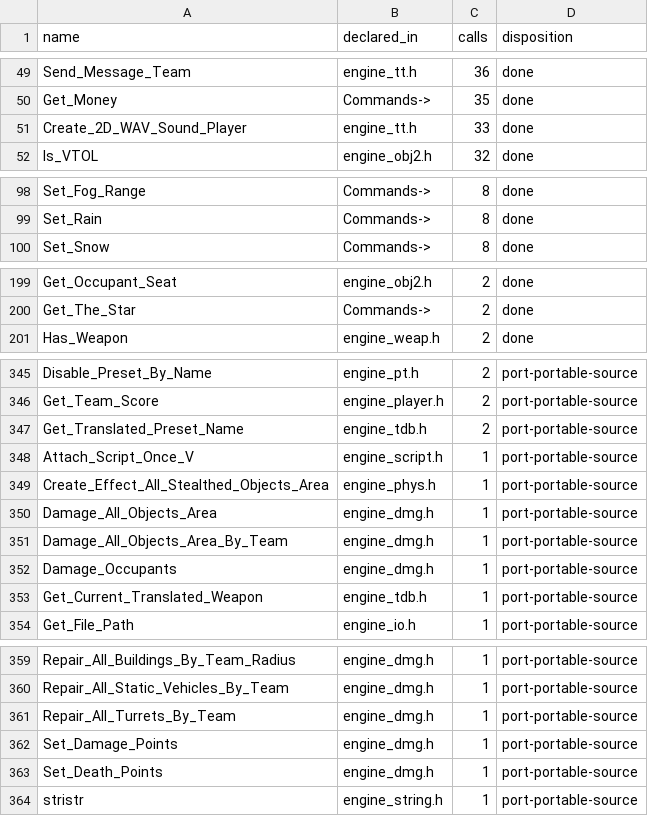
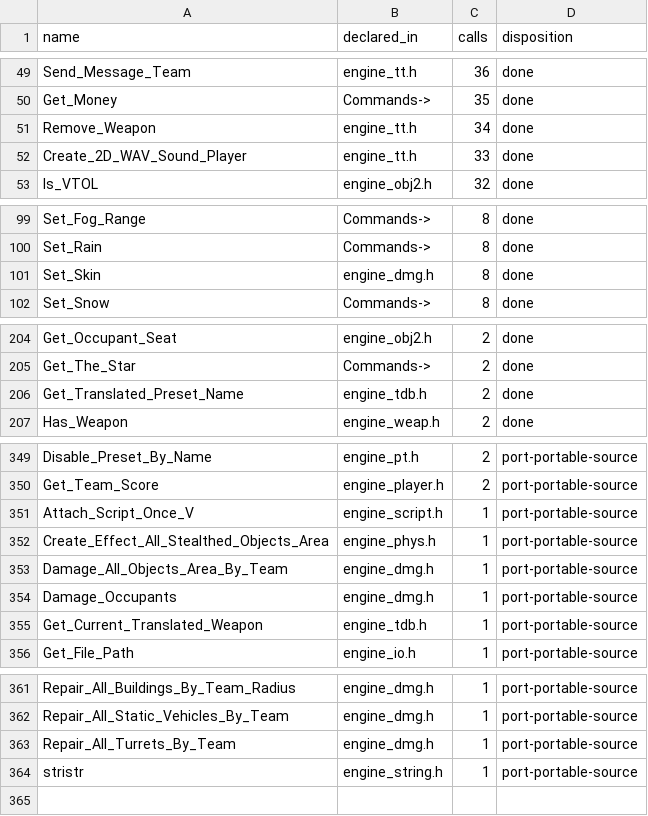
Before and after one commit to shefben/CnC_Renegade_RTS_FPS, a TSV file: docs/tt484/TTScriptApiGap.tsv, drawn as a sheet; only a part is shown, gaps mark what is left out; removed rows and columns are numbered as before the commit, all else as after; the diff covers the shown part only; the diff names each change by its address in the sheet, - before the commit and + after, or states it on an @@ line.

```diff
--- a/docs/tt484/TTScriptApiGap.tsv
+++ b/docs/tt484/TTScriptApiGap.tsv
+row 51: Remove_Weapon | engine_tt.h | 34 | done
+row 101: Set_Skin | engine_dmg.h | 8 | done
+row 206: Get_Translated_Preset_Name | engine_tdb.h | 2 | done
-row 347: Get_Translated_Preset_Name | engine_tdb.h | 2 | port-portable-source
-row 350: Damage_All_Objects_Area | engine_dmg.h | 1 | port-portable-source
-row 362: Set_Damage_Points | engine_dmg.h | 1 | port-portable-source
-row 363: Set_Death_Points | engine_dmg.h | 1 | port-portable-source
```
Also changed, not shown: 6 added rows and 5 removed rows elsewhere in this file, 4 other files.
